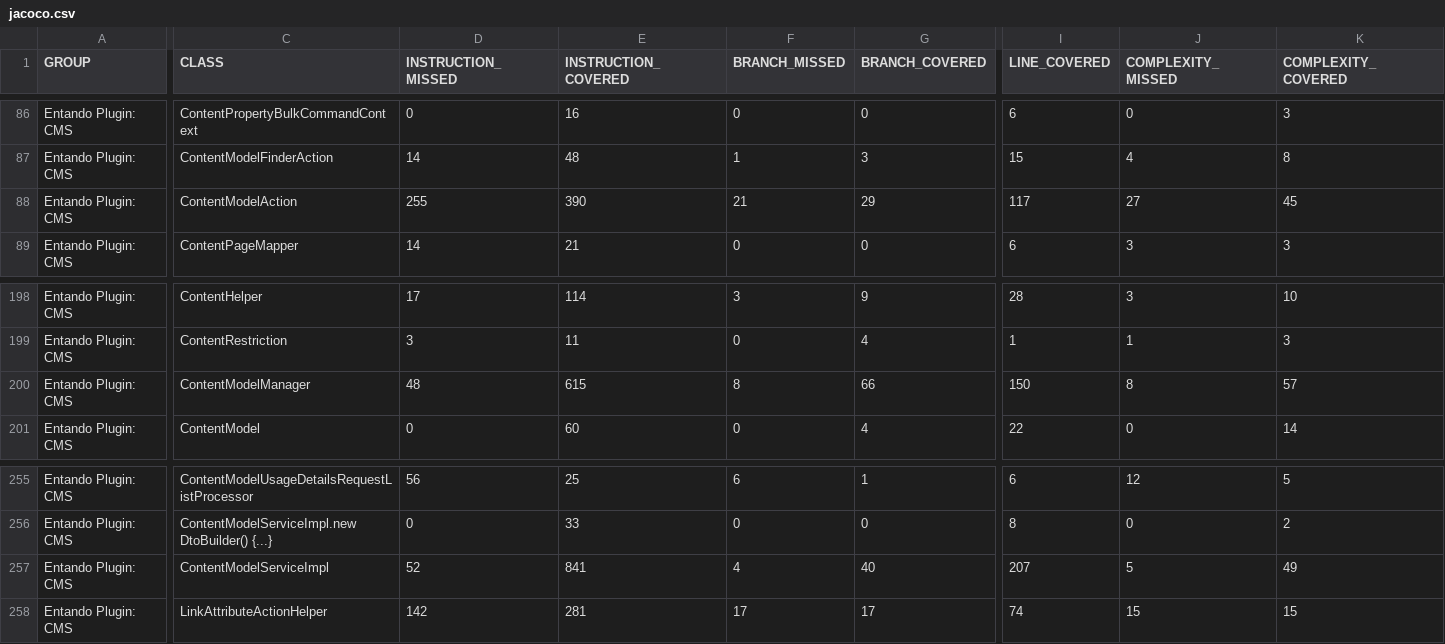
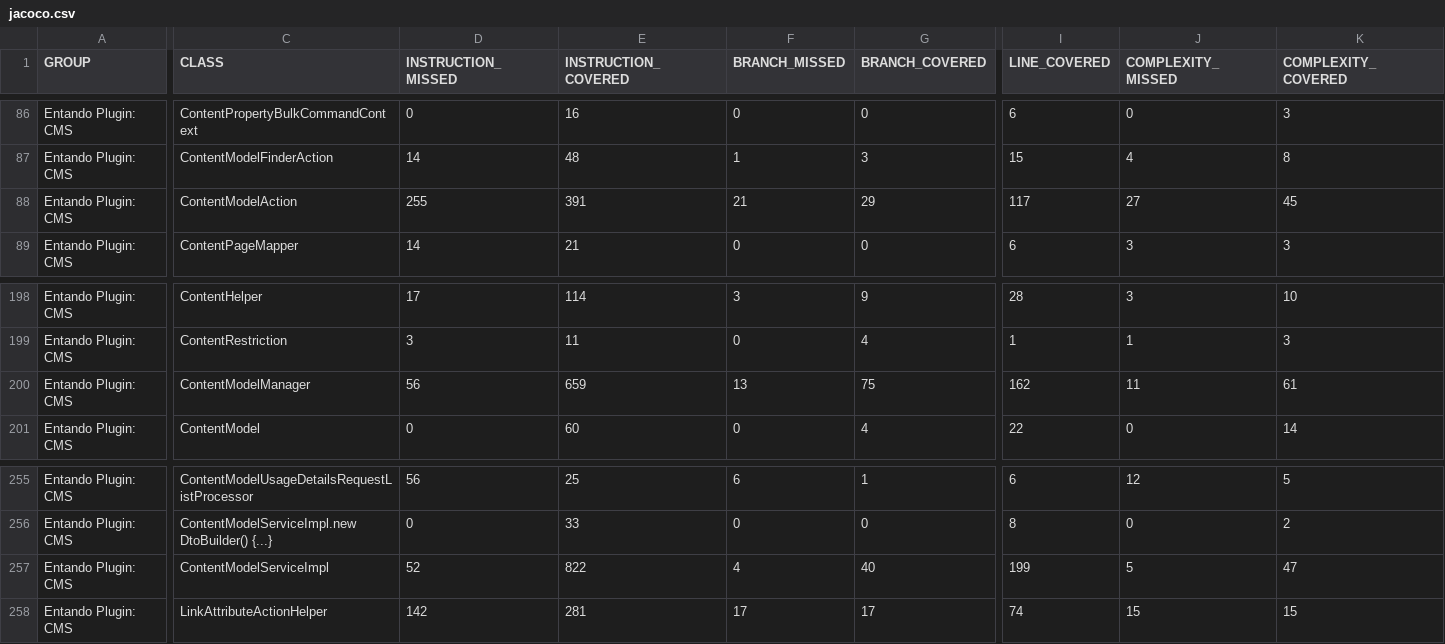
Before and after one commit to entando-k8s-infrastructure/devops-results, a CSV file: entando-plugin-jacms/master/jacoco/jacoco.csv, drawn as a sheet; only a part is shown, gaps mark what is left out; the diff covers the shown part only; the diff names each change by its address in the sheet, - before the commit and + after, or states it on an @@ line.

Commit message:
Publishing files for path entando-plugin-jacms/master

```diff
--- a/entando-plugin-jacms/master/jacoco/jacoco.csv
+++ b/entando-plugin-jacms/master/jacoco/jacoco.csv
-E88 (INSTRUCTION_COVERED): 390
+E88 (INSTRUCTION_COVERED): 391
-D200 (INSTRUCTION_MISSED): 48
+D200 (INSTRUCTION_MISSED): 56
-E200 (INSTRUCTION_COVERED): 615
+E200 (INSTRUCTION_COVERED): 659
-F200 (BRANCH_MISSED): 8
+F200 (BRANCH_MISSED): 13
-G200 (BRANCH_COVERED): 66
+G200 (BRANCH_COVERED): 75
-I200 (LINE_COVERED): 150
+I200 (LINE_COVERED): 162
-J200 (COMPLEXITY_MISSED): 8
+J200 (COMPLEXITY_MISSED): 11
-K200 (COMPLEXITY_COVERED): 57
+K200 (COMPLEXITY_COVERED): 61
-E257 (INSTRUCTION_COVERED): 841
+E257 (INSTRUCTION_COVERED): 822
-I257 (LINE_COVERED): 207
+I257 (LINE_COVERED): 199
-K257 (COMPLEXITY_COVERED): 49
+K257 (COMPLEXITY_COVERED): 47
```
Also changed, not shown: 1 edited cell elsewhere in this file, 28 other files.
